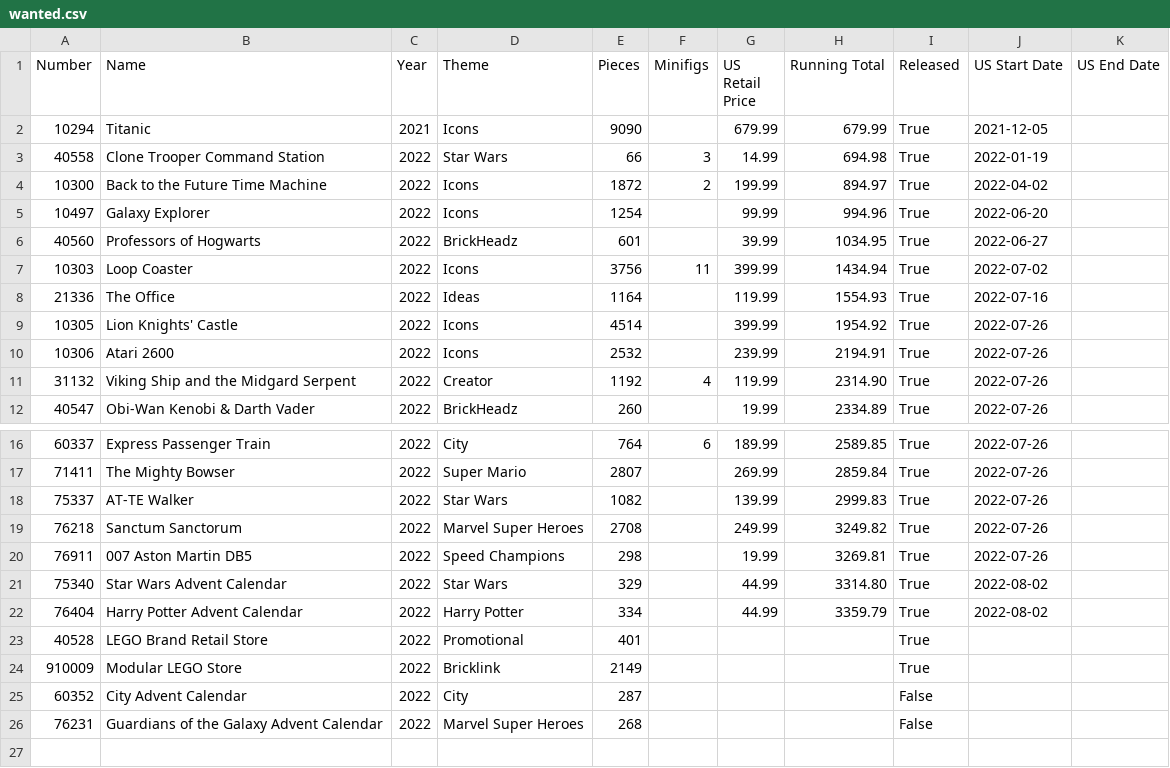
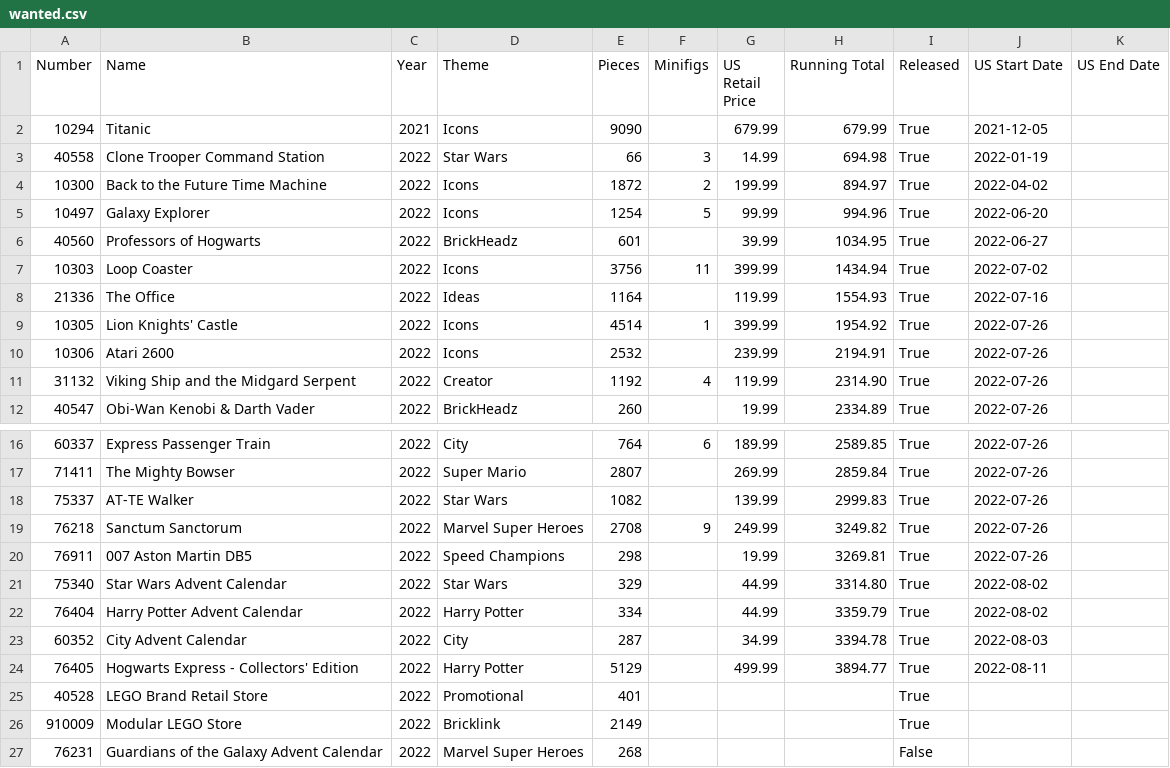
Before and after one commit to schultzy51/brickset, a CSV file: lists/wanted.csv, drawn as a sheet; only a part is shown, gaps mark what is left out.

```diff
--- a/lists/wanted.csv
+++ b/lists/wanted.csv
@@ -4,3 +4,3 @@ Number,Name,Year,Theme,Pieces,Minifigs,US Retail Price,Running Total,Released,US
 10300,Back to the Future Time Machine,2022,Icons,1872,2,199.99,894.97,True,2022-04-02,
-10497,Galaxy Explorer,2022,Icons,1254,,99.99,994.96,True,2022-06-20,
+10497,Galaxy Explorer,2022,Icons,1254,5,99.99,994.96,True,2022-06-20,
 40560,Professors of Hogwarts,2022,BrickHeadz,601,,39.99,1034.95,True,2022-06-27,
@@ -8,3 +8,3 @@ Number,Name,Year,Theme,Pieces,Minifigs,US Retail Price,Running Total,Released,US
 21336,The Office,2022,Ideas,1164,,119.99,1554.93,True,2022-07-16,
-10305,Lion Knights' Castle,2022,Icons,4514,,399.99,1954.92,True,2022-07-26,
+10305,Lion Knights' Castle,2022,Icons,4514,1,399.99,1954.92,True,2022-07-26,
 10306,Atari 2600,2022,Icons,2532,,239.99,2194.91,True,2022-07-26,
@@ -18,3 +18,3 @@ Number,Name,Year,Theme,Pieces,Minifigs,US Retail Price,Running Total,Released,US
 75337,AT-TE Walker,2022,Star Wars,1082,,139.99,2999.83,True,2022-07-26,
-76218,Sanctum Sanctorum,2022,Marvel Super Heroes,2708,,249.99,3249.82,True,2022-07-26,
+76218,Sanctum Sanctorum,2022,Marvel Super Heroes,2708,9,249.99,3249.82,True,2022-07-26,
 76911,007 Aston Martin DB5,2022,Speed Champions,298,,19.99,3269.81,True,2022-07-26,
@@ -22,5 +22,6 @@ Number,Name,Year,Theme,Pieces,Minifigs,US Retail Price,Running Total,Released,US
 76404,Harry Potter Advent Calendar,2022,Harry Potter,334,,44.99,3359.79,True,2022-08-02,
+60352,City Advent Calendar,2022,City,287,,34.99,3394.78,True,2022-08-03,
+76405,Hogwarts Express - Collectors' Edition,2022,Harry Potter,5129,,499.99,3894.77,True,2022-08-11,
 40528,LEGO Brand Retail Store,2022,Promotional,401,,,,True,,
 910009,Modular LEGO Store,2022,Bricklink,2149,,,,True,,
-60352,City Advent Calendar,2022,City,287,,,,False,,
 76231,Guardians of the Galaxy Advent Calendar,2022,Marvel Super Heroes,268,,,,False,,
```
Also changed, not shown: lists/wanted_released.csv, 3 other files.
